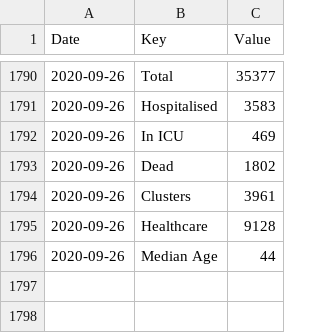
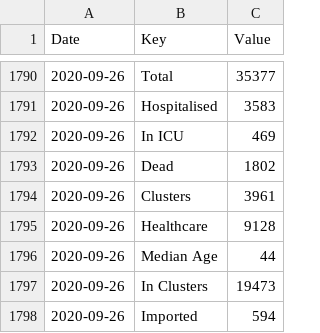
Before and after one commit to DavideMagno/IrelandCovidData, a CSV file: Covid19_Data_Total_Ireland.csv, drawn as a sheet; only a part is shown, gaps mark what is left out; the diff names each change by its address in the sheet, - before the commit and + after, or states it on an @@ line.

```diff
--- a/Covid19_Data_Total_Ireland.csv
+++ b/Covid19_Data_Total_Ireland.csv
+row 1797: 2020-09-26 | In Clusters | 19473
+row 1798: 2020-09-26 | Imported | 594
```
Also changed, not shown: Covid19_Data_Positive_Characteristics.csv.
